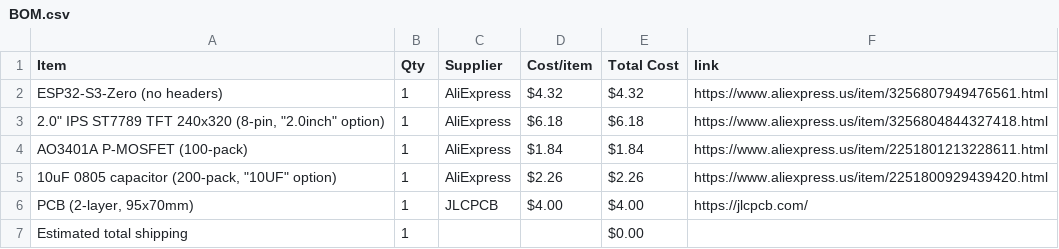
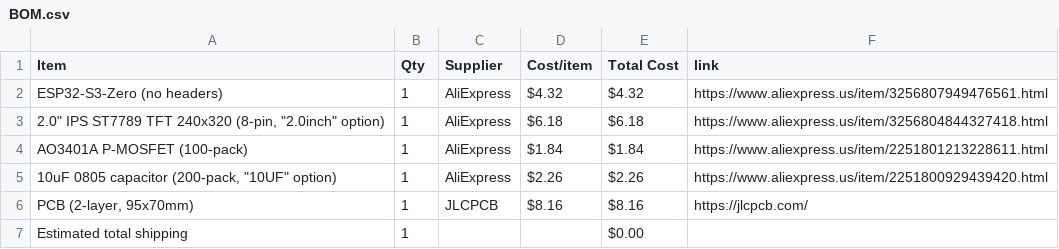
Before and after one commit to AnvithPothula/HalfLifeWeek4-Displays, a CSV file: BOM.csv, drawn as a sheet.

Commit message:
Sync Desk Dashboard from Half Life

```diff
--- a/BOM.csv
+++ b/BOM.csv
@@ -5,3 +5,3 @@ AO3401A P-MOSFET (100-pack),1,AliExpress,$1.84,$1.84,https://www.aliexpress.us/i
 "10uF 0805 capacitor (200-pack, ""10UF"" option)",1,AliExpress,$2.26,$2.26,https://www.aliexpress.us/item/2251800929439420.html
-"PCB (2-layer, 95x70mm)",1,JLCPCB,$4.00,$4.00,https://jlcpcb.com/
+"PCB (2-layer, 95x70mm)",1,JLCPCB,$8.16,$8.16,https://jlcpcb.com/
 Estimated total shipping,1,,,$0.00,
```
